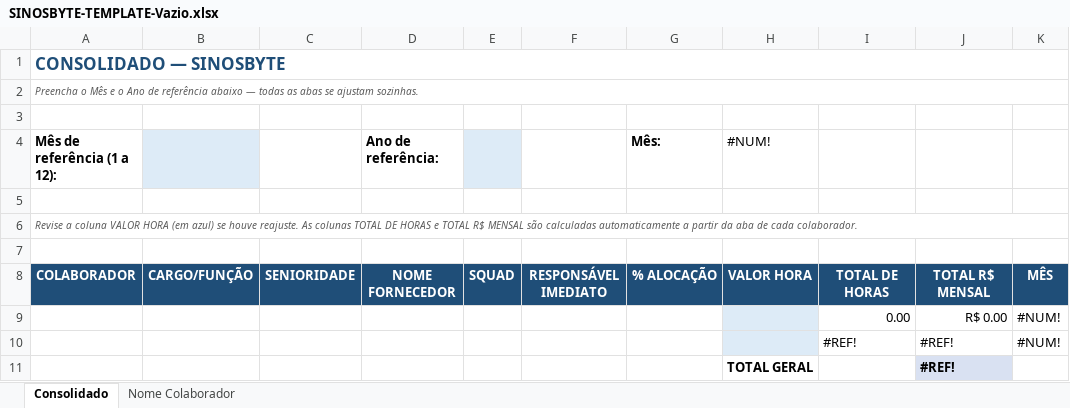
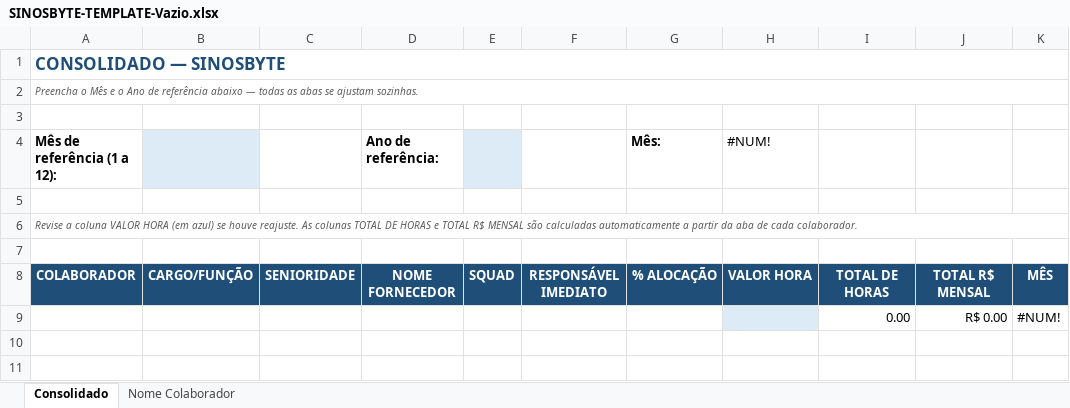
Before and after one commit to sbyte-biancaf/Servico-de-registros, an Excel workbook: public/SINOSBYTE-TEMPLATE-Vazio.xlsx, sheet Consolidado, drawn as a sheet; values as stored, in another font and other column widths than the file's, no borders; charts and pictures not drawn; the diff names each change by its address in the sheet, - before the commit and + after, or states it on an @@ line.

Commit message:
feat: novo molde para evitar defeitos

```diff
--- a/public/SINOSBYTE-TEMPLATE-Vazio.xlsx (sheet Consolidado)
+++ b/public/SINOSBYTE-TEMPLATE-Vazio.xlsx (sheet Consolidado)
-row 10:  |  |  |  |  |  |  |  | #REF! | #REF! | #NUM!
-row 11:  |  |  |  |  |  |  | TOTAL GERAL |  | #REF!
```
